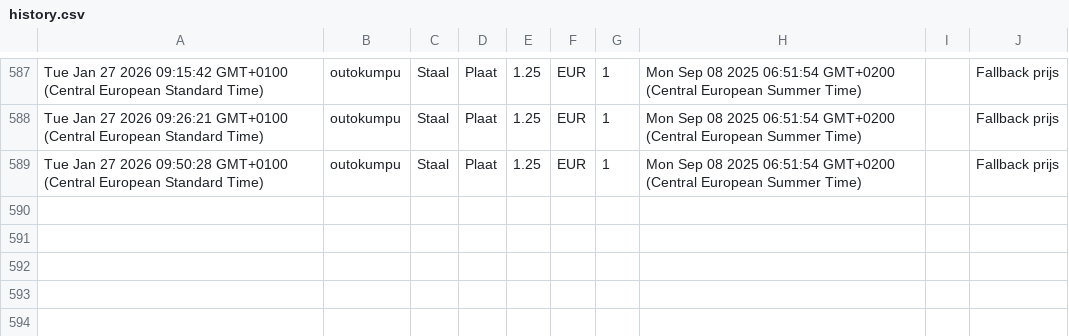
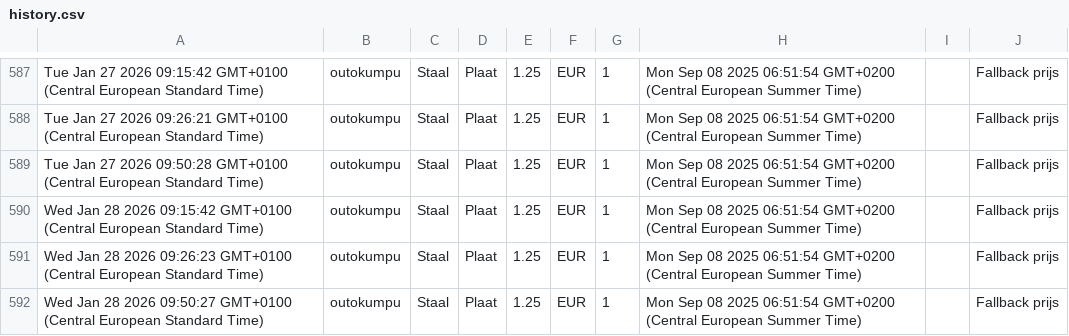
Before and after one commit to gerrit0492-create/Cost-forge-2, a CSV file: data/history.csv, drawn as a sheet; only a part is shown, gaps mark what is left out.

Commit message:
Update history.csv vanuit Google Sheets

```diff
--- a/data/history.csv
+++ b/data/history.csv
@@ -589 +589,4 @@ Tue Jan 27 2026 09:26:21 GMT+0100 (Central European Standard Time),outokumpu,Sta
 Tue Jan 27 2026 09:50:28 GMT+0100 (Central European Standard Time),outokumpu,Staal,Plaat,1.25,EUR,1,Mon Sep 08 2025 06:51:54 GMT+0200 (Central European Summer Time),,Fallback prijs
+Wed Jan 28 2026 09:15:42 GMT+0100 (Central European Standard Time),outokumpu,Staal,Plaat,1.25,EUR,1,Mon Sep 08 2025 06:51:54 GMT+0200 (Central European Summer Time),,Fallback prijs
+Wed Jan 28 2026 09:26:23 GMT+0100 (Central European Standard Time),outokumpu,Staal,Plaat,1.25,EUR,1,Mon Sep 08 2025 06:51:54 GMT+0200 (Central European Summer Time),,Fallback prijs
+Wed Jan 28 2026 09:50:27 GMT+0100 (Central European Standard Time),outokumpu,Staal,Plaat,1.25,EUR,1,Mon Sep 08 2025 06:51:54 GMT+0200 (Central European Summer Time),,Fallback prijs
```
